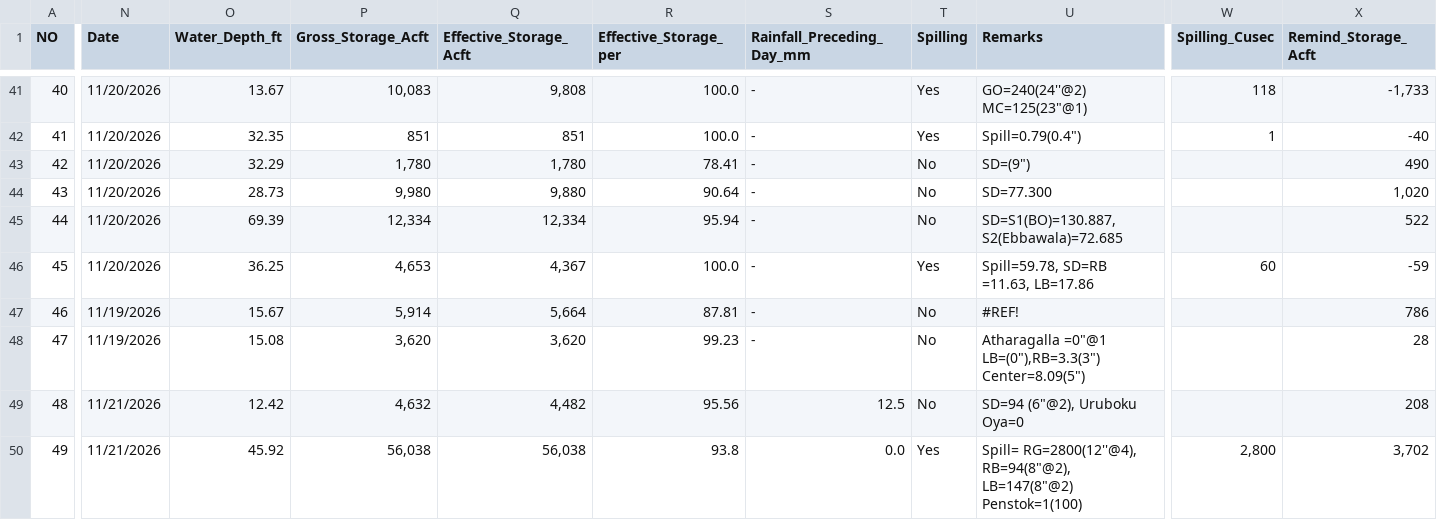
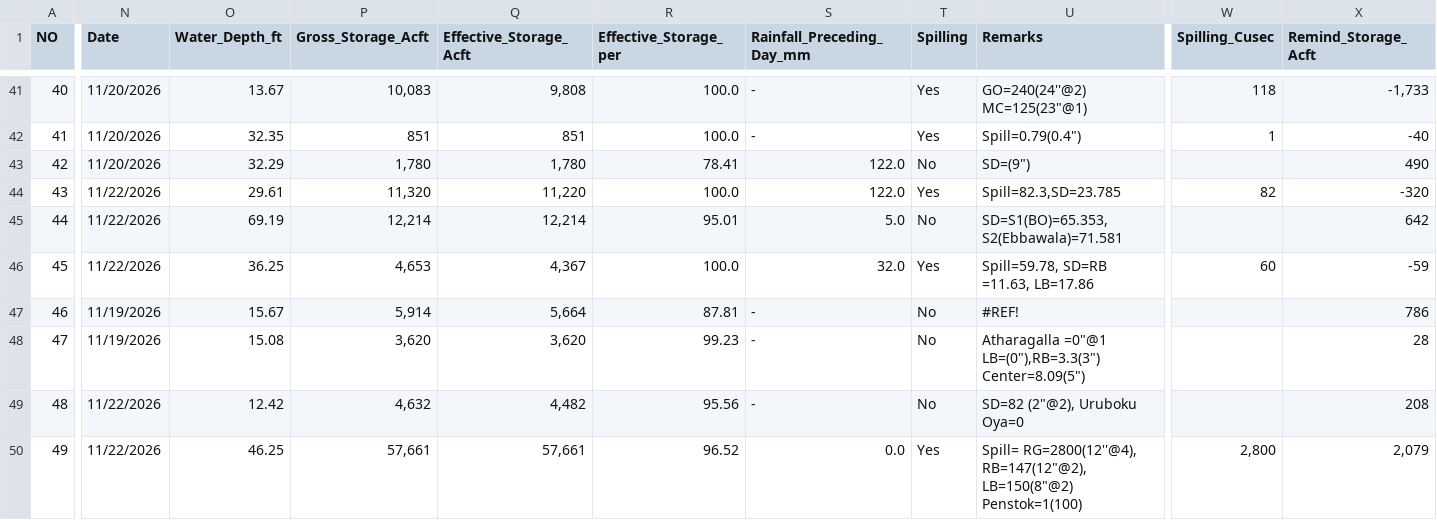
Before and after one commit to PasinduSuraweera/biome, a CSV file: data/processed/reservoirs_today.csv, drawn as a sheet; only a part is shown, gaps mark what is left out; the diff covers the shown part only; the diff names each change by its address in the sheet, - before the commit and + after, or states it on an @@ line.

```diff
--- a/data/processed/reservoirs_today.csv
+++ b/data/processed/reservoirs_today.csv
-S43:S44 (Rainfall_Preceding_Day_mm): -
+S43:S44 (Rainfall_Preceding_Day_mm): 122.0
-N44:N46 (Date): 11/20/2026
+N44:N46 (Date): 11/22/2026
-O44 (Water_Depth_ft): 28.73
+O44 (Water_Depth_ft): 29.61
-P44 (Gross_Storage_Acft): 9,980
+P44 (Gross_Storage_Acft): 11,320
-Q44 (Effective_Storage_Acft): 9,880
+Q44 (Effective_Storage_Acft): 11,220
-R44 (Effective_Storage_per): 90.64
+R44 (Effective_Storage_per): 100.0
-T44 (Spilling): No
+T44 (Spilling): Yes
-U44 (Remarks): SD=77.300
+U44 (Remarks): Spill=82.3,SD=23.785
-W44 (Spilling_Cusec): (empty)
+W44 (Spilling_Cusec): 82
-X44 (Remind_Storage_Acft): 1,020
+X44 (Remind_Storage_Acft): -320
-O45 (Water_Depth_ft): 69.39
+O45 (Water_Depth_ft): 69.19
-P45 (Gross_Storage_Acft): 12,334
+P45 (Gross_Storage_Acft): 12,214
-Q45 (Effective_Storage_Acft): 12,334
+Q45 (Effective_Storage_Acft): 12,214
-R45 (Effective_Storage_per): 95.94
+R45 (Effective_Storage_per): 95.01
-S45 (Rainfall_Preceding_Day_mm): -
+S45 (Rainfall_Preceding_Day_mm): 5.0
-U45 (Remarks): SD=S1(BO)=130.887,S2(Ebbawala)=72.685
+U45 (Remarks): SD=S1(BO)=65.353,S2(Ebbawala)=71.581
-X45 (Remind_Storage_Acft): 522
+X45 (Remind_Storage_Acft): 642
-S46 (Rainfall_Preceding_Day_mm): -
+S46 (Rainfall_Preceding_Day_mm): 32.0
-N49:N50 (Date): 11/21/2026
+N49:N50 (Date): 11/22/2026
-S49 (Rainfall_Preceding_Day_mm): 12.5
+S49 (Rainfall_Preceding_Day_mm): -
-U49 (Remarks): SD=94 (6"@2), Uruboku Oya=0
+U49 (Remarks): SD=82 (2"@2), Uruboku Oya=0
-O50 (Water_Depth_ft): 45.92
+O50 (Water_Depth_ft): 46.25
-P50 (Gross_Storage_Acft): 56,038
+P50 (Gross_Storage_Acft): 57,661
-Q50 (Effective_Storage_Acft): 56,038
+Q50 (Effective_Storage_Acft): 57,661
-R50 (Effective_Storage_per): 93.8
+R50 (Effective_Storage_per): 96.52
-U50 (Remarks): Spill= RG=2800(12''@4), RB=94(8"@2), LB=147(8"@2) Penstok=1(100)
+U50 (Remarks): Spill= RG=2800(12''@4), RB=147(12"@2), LB=150(8"@2) Penstok=1(100)
-X50 (Remind_Storage_Acft): 3,702
+X50 (Remind_Storage_Acft): 2,079
```
Also changed, not shown: 130 edited cells elsewhere in this file, 2 other files.
